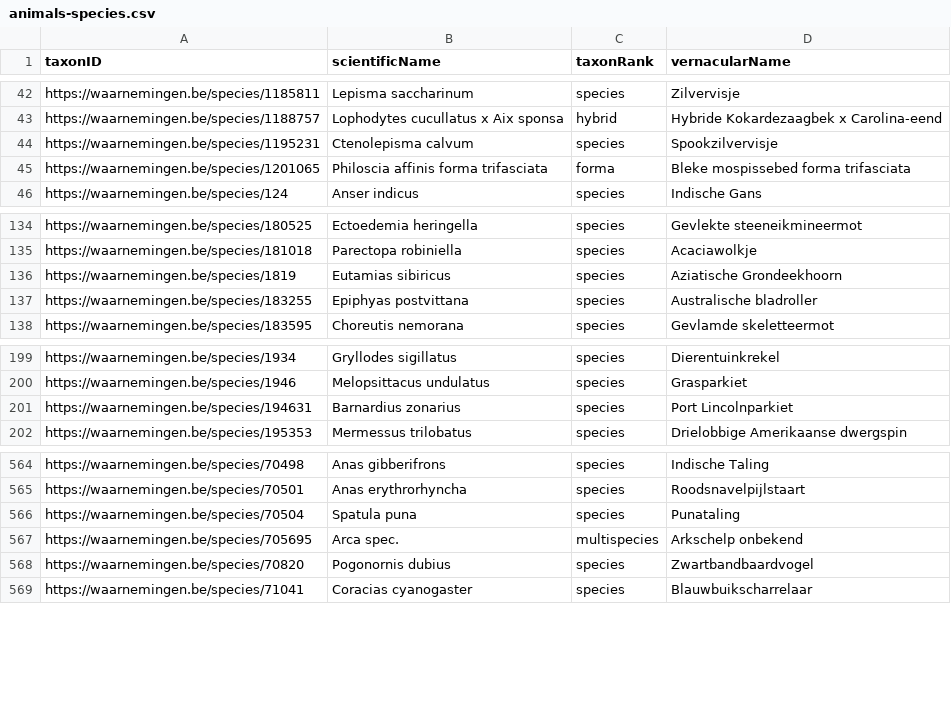
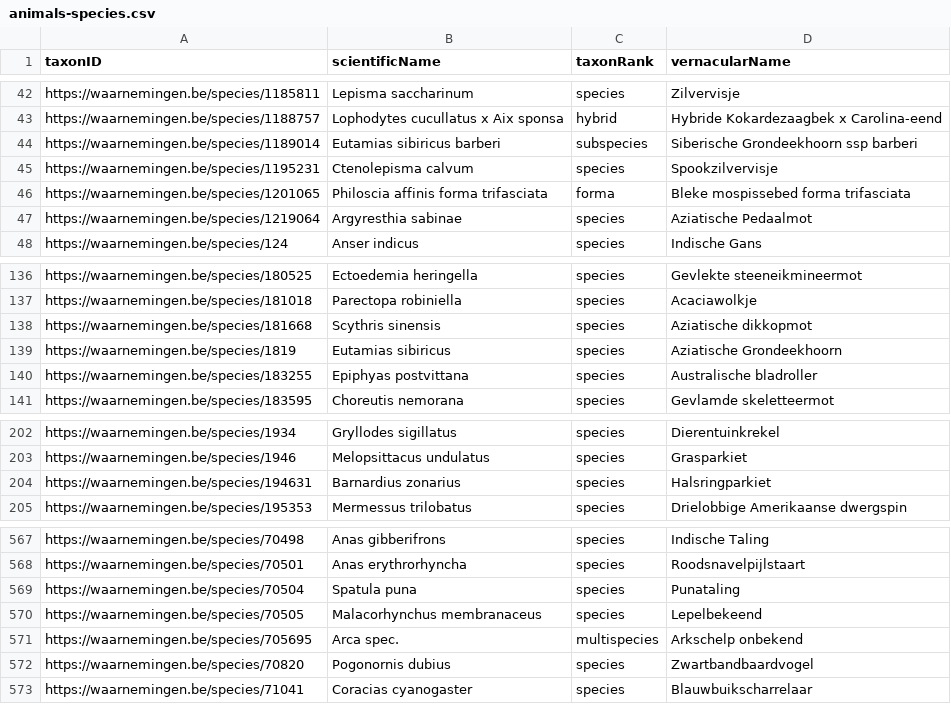
Before and after one commit to inbo/natuurpunt-exoten-occurrences, a CSV file: data/interim/animals-species.csv, drawn as a sheet; only a part is shown, gaps mark what is left out.

```diff
--- a/data/interim/animals-species.csv
+++ b/data/interim/animals-species.csv
@@ -43,4 +43,6 @@ https://waarnemingen.be/species/1185811,Lepisma saccharinum,species,Zilvervisje
 https://waarnemingen.be/species/1188757,Lophodytes cucullatus x Aix sponsa,hybrid,Hybride Kokardezaagbek x Carolina-eend
+https://waarnemingen.be/species/1189014,Eutamias sibiricus barberi,subspecies,Siberische Grondeekhoorn ssp barberi
 https://waarnemingen.be/species/1195231,Ctenolepisma calvum,species,Spookzilvervisje
 https://waarnemingen.be/species/1201065,Philoscia affinis forma trifasciata,forma,Bleke mospissebed forma trifasciata
+https://waarnemingen.be/species/1219064,Argyresthia sabinae,species,Aziatische Pedaalmot
 https://waarnemingen.be/species/124,Anser indicus,species,Indische Gans
@@ -135,2 +137,3 @@ https://waarnemingen.be/species/180525,Ectoedemia heringella,species,Gevlekte st
 https://waarnemingen.be/species/181018,Parectopa robiniella,species,Acaciawolkje
+https://waarnemingen.be/species/181668,Scythris sinensis,species,Aziatische dikkopmot
 https://waarnemingen.be/species/1819,Eutamias sibiricus,species,Aziatische Grondeekhoorn
@@ -200,3 +203,3 @@ https://waarnemingen.be/species/1934,Gryllodes sigillatus,species,Dierentuinkrek
 https://waarnemingen.be/species/1946,Melopsittacus undulatus,species,Grasparkiet
-https://waarnemingen.be/species/194631,Barnardius zonarius,species,Port Lincolnparkiet
+https://waarnemingen.be/species/194631,Barnardius zonarius,species,Halsringparkiet
 https://waarnemingen.be/species/195353,Mermessus trilobatus,species,Drielobbige Amerikaanse dwergspin
@@ -566,2 +569,3 @@ https://waarnemingen.be/species/70501,Anas erythrorhyncha,species,Roodsnavelpijl
 https://waarnemingen.be/species/70504,Spatula puna,species,Punataling
+https://waarnemingen.be/species/70505,Malacorhynchus membranaceus,species,Lepelbekeend
 https://waarnemingen.be/species/705695,Arca spec.,multispecies,Arkschelp onbekend
```
Also changed, not shown: data/interim/plants-species.csv, 2 other files.
